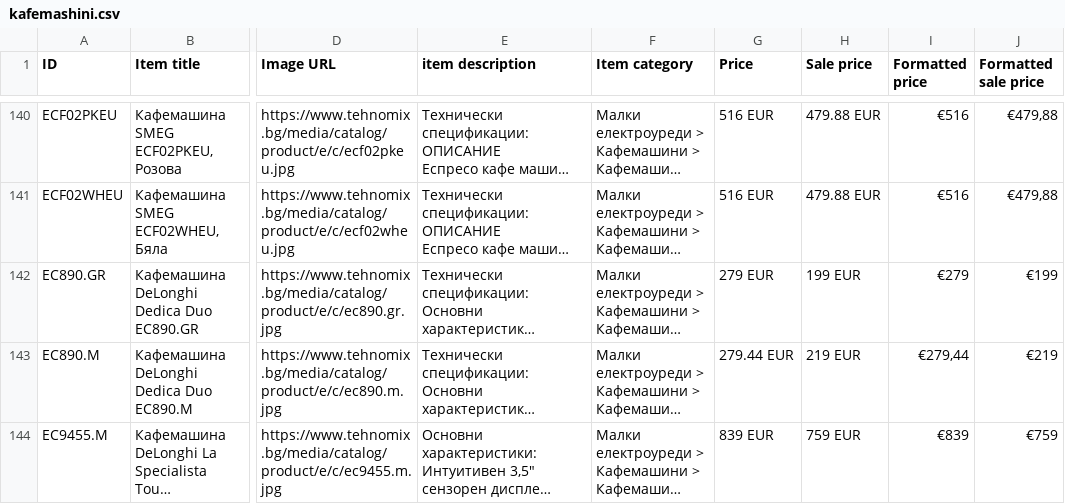
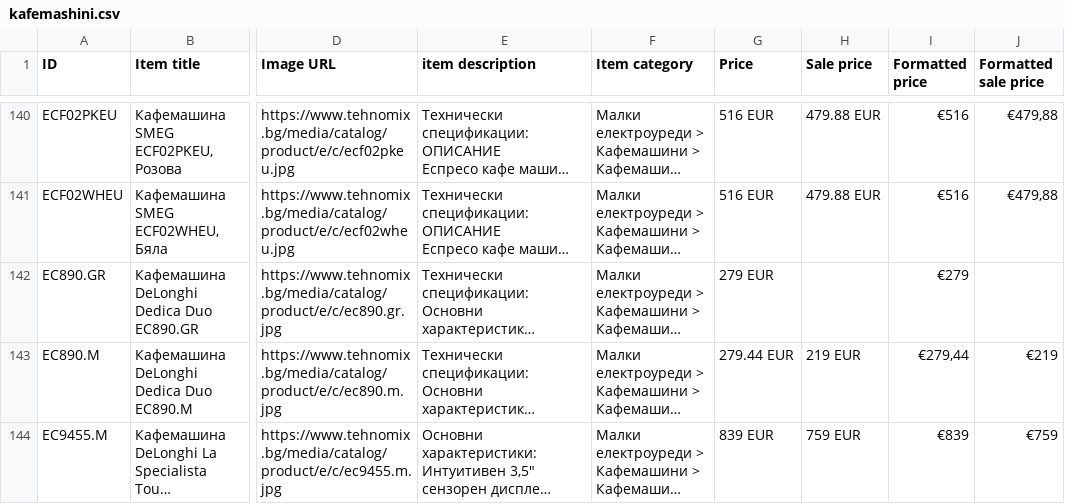
Before and after one commit to martingalabov-jpg/tehnomix-google-ads-feed, a CSV file: pmax/kafemashini.csv, drawn as a sheet; only a part is shown, gaps mark what is left out; long unchanged cells end in …; the diff covers the shown part only; the diff names each change by its address in the sheet, - before the commit and + after, or states it on an @@ line.

```diff
--- a/pmax/kafemashini.csv
+++ b/pmax/kafemashini.csv
-H142 (Sale price): 199 EUR
+H142 (Sale price): (empty)
-J142 (Formatted sale price): €199
+J142 (Formatted sale price): (empty)
```
Also changed, not shown: 2 added rows and 16 edited cells elsewhere in this file, pmax-pages/uredi-za-vgrazhdane.csv, pmax/bezzhichni-prahosmukachki.csv, 21 other files.
